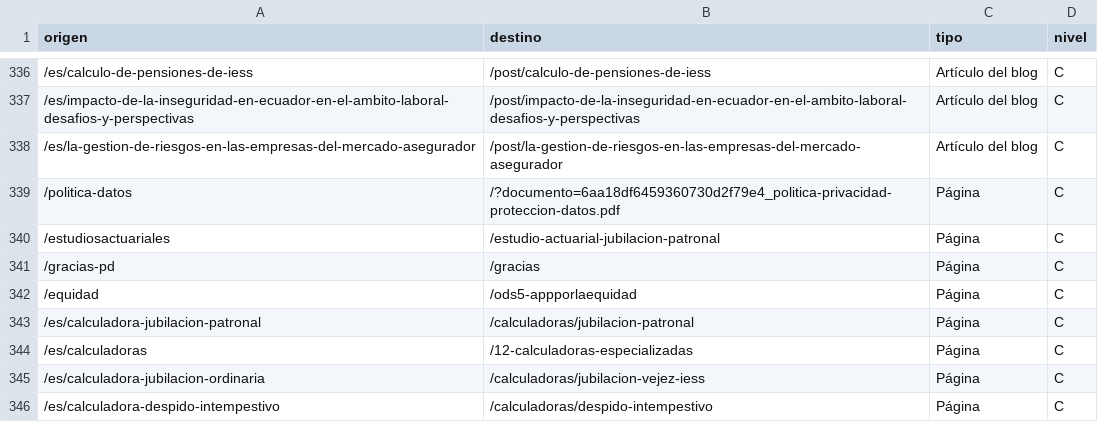
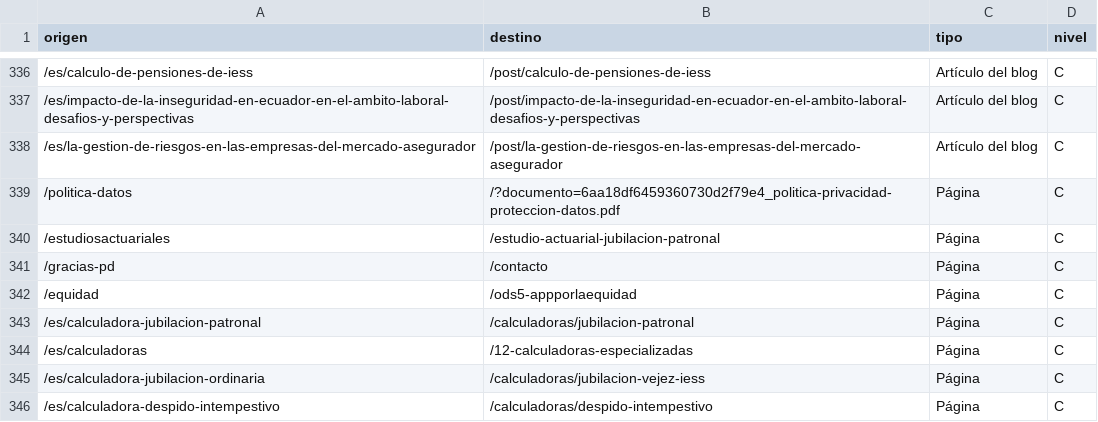
Before and after one commit to renatopuente-ux/actuaria-web-entrega, a CSV file: redirecciones-301.csv, drawn as a sheet; only a part is shown, gaps mark what is left out.

Commit message:
Actualiza redirecciones-301.csv

```diff
--- a/redirecciones-301.csv
+++ b/redirecciones-301.csv
@@ -340,3 +340,3 @@
 /estudiosactuariales,/estudio-actuarial-jubilacion-patronal,Página,C
-/gracias-pd,/gracias,Página,C
+/gracias-pd,/contacto,Página,C
 /equidad,/ods5-appporlaequidad,Página,C
```
